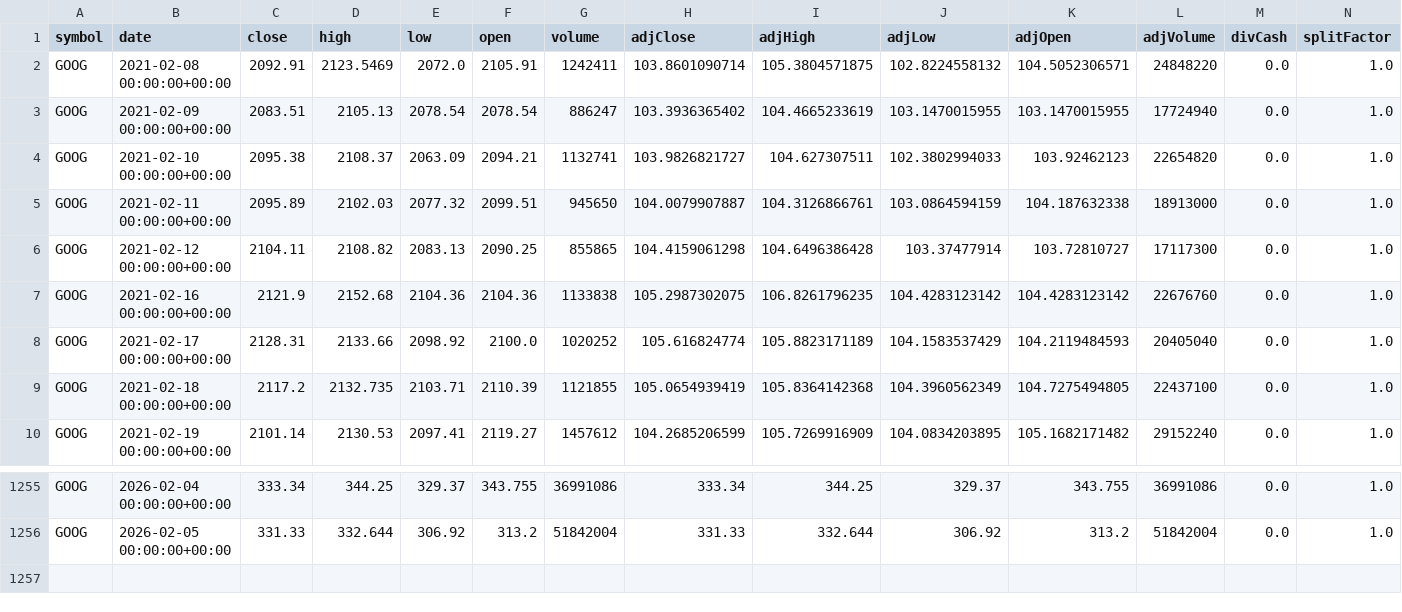
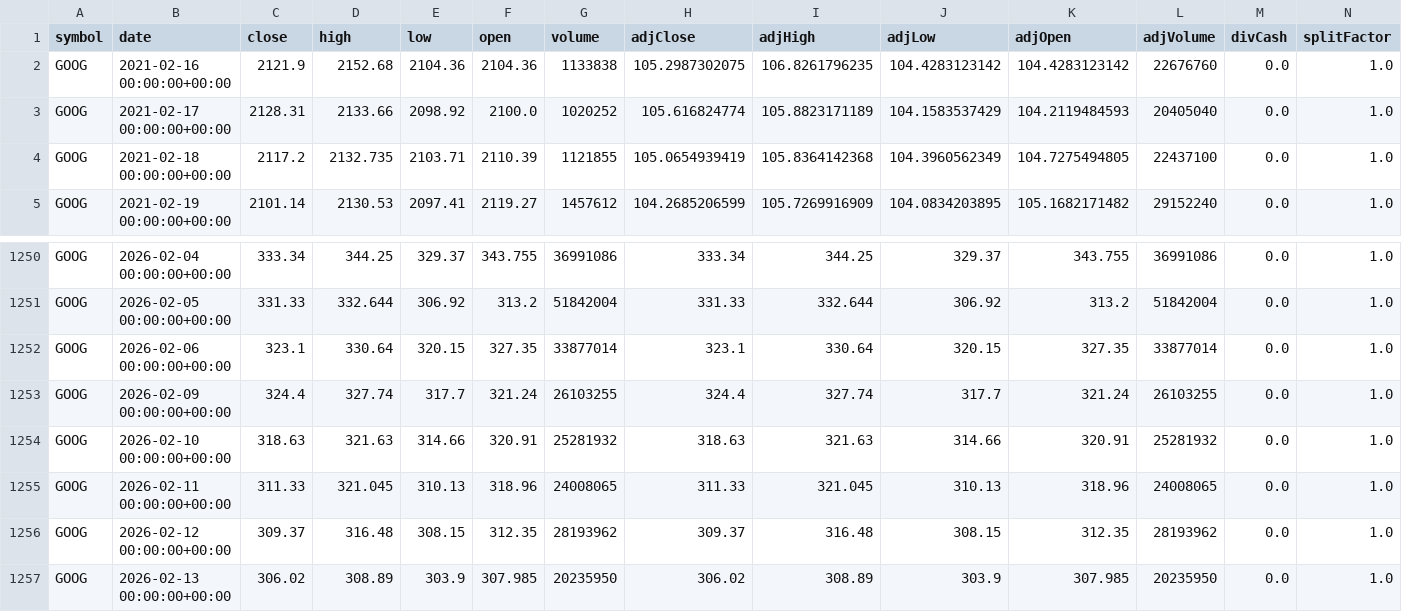
Before and after one commit to AnkitaJaiswal375/Stock-Market-Forecasting, a CSV file: GOOGLE.csv, drawn as a sheet; only a part is shown, gaps mark what is left out.

```diff
--- a/GOOGLE.csv
+++ b/GOOGLE.csv
@@ -1,7 +1,2 @@
 symbol,date,close,high,low,open,volume,adjClose,adjHigh,adjLow,adjOpen,adjVolume,divCash,splitFactor
-GOOG,2021-02-08 00:00:00+00:00,2092.91,2123.5469,2072.0,2105.91,1242411,103.8601090714,105.3804571875,102.8224558132,104.5052306571,24848220,0.0,1.0
-GOOG,2021-02-09 00:00:00+00:00,2083.51,2105.13,2078.54,2078.54,886247,103.3936365402,104.4665233619,103.1470015955,103.1470015955,17724940,0.0,1.0
-GOOG,2021-02-10 00:00:00+00:00,2095.38,2108.37,2063.09,2094.21,1132741,103.9826821727,104.627307511,102.3802994033,103.92462123,22654820,0.0,1.0
-GOOG,2021-02-11 00:00:00+00:00,2095.89,2102.03,2077.32,2099.51,945650,104.0079907887,104.3126866761,103.0864594159,104.187632338,18913000,0.0,1.0
-GOOG,2021-02-12 00:00:00+00:00,2104.11,2108.82,2083.13,2090.25,855865,104.4159061298,104.6496386428,103.37477914,103.72810727,17117300,0.0,1.0
 GOOG,2021-02-16 00:00:00+00:00,2121.9,2152.68,2104.36,2104.36,1133838,105.2987302075,106.8261796235,104.4283123142,104.4283123142,22676760,0.0,1.0
@@ -1256 +1251,7 @@ GOOG,2026-02-04 00:00:00+00:00,333.34,344.25,329.37,343.755,36991086,333.34,344.
 GOOG,2026-02-05 00:00:00+00:00,331.33,332.644,306.92,313.2,51842004,331.33,332.644,306.92,313.2,51842004,0.0,1.0
+GOOG,2026-02-06 00:00:00+00:00,323.1,330.64,320.15,327.35,33877014,323.1,330.64,320.15,327.35,33877014,0.0,1.0
+GOOG,2026-02-09 00:00:00+00:00,324.4,327.74,317.7,321.24,26103255,324.4,327.74,317.7,321.24,26103255,0.0,1.0
+GOOG,2026-02-10 00:00:00+00:00,318.63,321.63,314.66,320.91,25281932,318.63,321.63,314.66,320.91,25281932,0.0,1.0
+GOOG,2026-02-11 00:00:00+00:00,311.33,321.045,310.13,318.96,24008065,311.33,321.045,310.13,318.96,24008065,0.0,1.0
+GOOG,2026-02-12 00:00:00+00:00,309.37,316.48,308.15,312.35,28193962,309.37,316.48,308.15,312.35,28193962,0.0,1.0
+GOOG,2026-02-13 00:00:00+00:00,306.02,308.89,303.9,307.985,20235950,306.02,308.89,303.9,307.985,20235950,0.0,1.0
```
Also changed, not shown: 1 other file.
